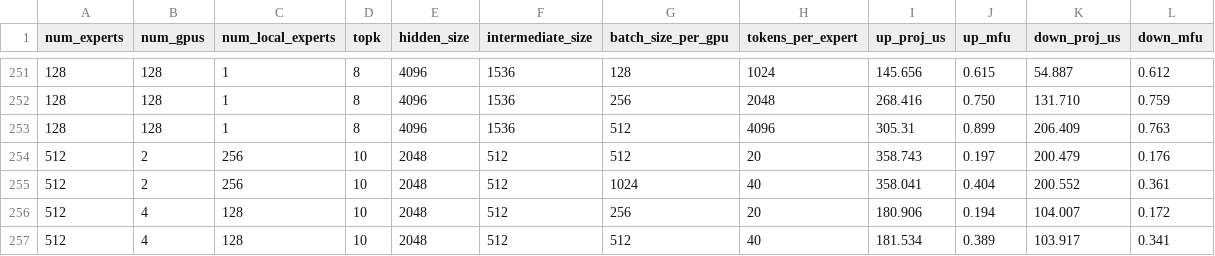
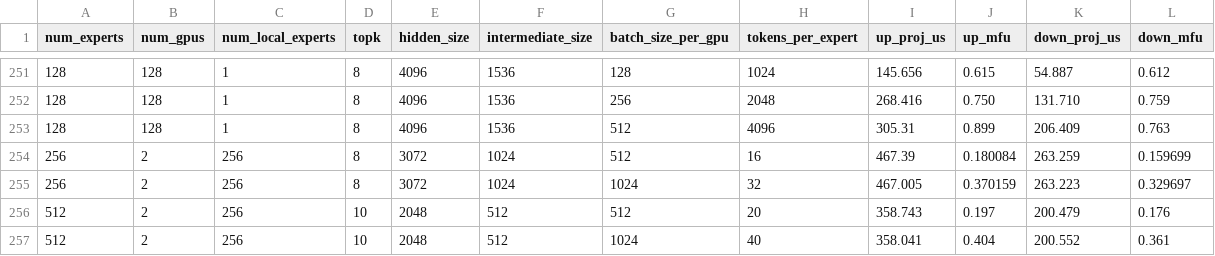
Before and after one commit to alibaba/InferSim, a CSV file: bench_data/grouped_gemm/decode/h20/data.csv, drawn as a sheet; only a part is shown, gaps mark what is left out; the shorter side is filled out with more unchanged rows.

Commit message:
sumbit some edits

```diff
--- a/bench_data/grouped_gemm/decode/h20/data.csv
+++ b/bench_data/grouped_gemm/decode/h20/data.csv
@@ -253,2 +253,4 @@ num_experts,num_gpus,num_local_experts,topk,hidden_size,intermediate_size,batch_
 128,128,1,8,4096,1536,512,4096,305.31,0.899,206.409,0.763
+256,2,256,8,3072,1024,512,16,467.39,0.180084,263.259,0.159699
+256,2,256,8,3072,1024,1024,32,467.005,0.370159,263.223,0.329697
 512,2,256,10,2048,512,512,20,358.743,0.197,200.479,0.176
```
